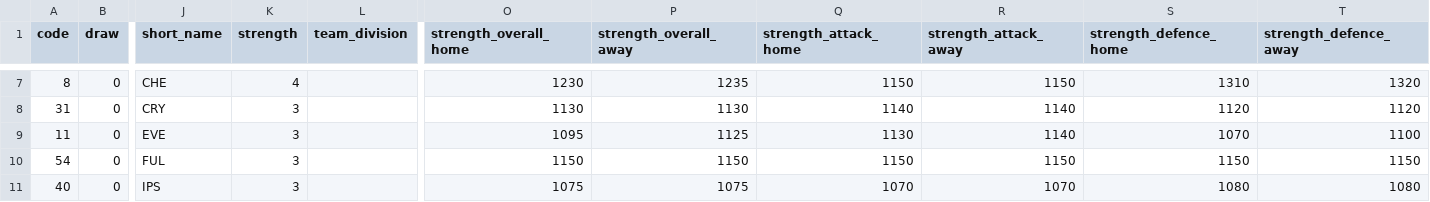
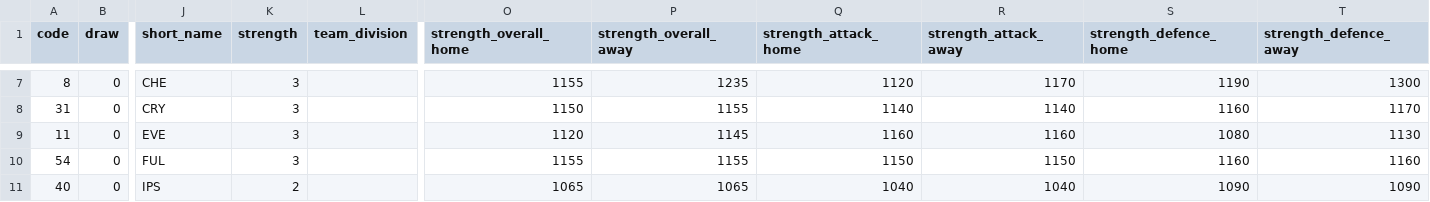
Before and after one commit to Theran500/fpl-data-automation, a CSV file: teams.csv, drawn as a sheet; only a part is shown, gaps mark what is left out; the diff covers the shown part only; the diff names each change by its address in the sheet, - before the commit and + after, or states it on an @@ line.

```diff
--- a/teams.csv
+++ b/teams.csv
-K7 (strength): 4
+K7 (strength): 3
-O7 (strength_overall_home): 1230
+O7 (strength_overall_home): 1155
-Q7 (strength_attack_home): 1150
+Q7 (strength_attack_home): 1120
-R7 (strength_attack_away): 1150
+R7 (strength_attack_away): 1170
-S7 (strength_defence_home): 1310
+S7 (strength_defence_home): 1190
-T7 (strength_defence_away): 1320
+T7 (strength_defence_away): 1300
-O8 (strength_overall_home): 1130
+O8 (strength_overall_home): 1150
-P8 (strength_overall_away): 1130
+P8 (strength_overall_away): 1155
-S8 (strength_defence_home): 1120
+S8 (strength_defence_home): 1160
-T8 (strength_defence_away): 1120
+T8 (strength_defence_away): 1170
-O9 (strength_overall_home): 1095
+O9 (strength_overall_home): 1120
-P9 (strength_overall_away): 1125
+P9 (strength_overall_away): 1145
-Q9 (strength_attack_home): 1130
+Q9 (strength_attack_home): 1160
-R9 (strength_attack_away): 1140
+R9 (strength_attack_away): 1160
-S9 (strength_defence_home): 1070
+S9 (strength_defence_home): 1080
-T9 (strength_defence_away): 1100
+T9 (strength_defence_away): 1130
-O10 (strength_overall_home): 1150
+O10 (strength_overall_home): 1155
-P10 (strength_overall_away): 1150
+P10 (strength_overall_away): 1155
-S10 (strength_defence_home): 1150
+S10 (strength_defence_home): 1160
-T10 (strength_defence_away): 1150
+T10 (strength_defence_away): 1160
-K11 (strength): 3
+K11 (strength): 2
-O11 (strength_overall_home): 1075
+O11 (strength_overall_home): 1065
-P11 (strength_overall_away): 1075
+P11 (strength_overall_away): 1065
-Q11 (strength_attack_home): 1070
+Q11 (strength_attack_home): 1040
-R11 (strength_attack_away): 1070
+R11 (strength_attack_away): 1040
-S11 (strength_defence_home): 1080
+S11 (strength_defence_home): 1090
-T11 (strength_defence_away): 1080
+T11 (strength_defence_away): 1090
```
Also changed, not shown: 87 edited cells elsewhere in this file, events.csv, players.csv.
